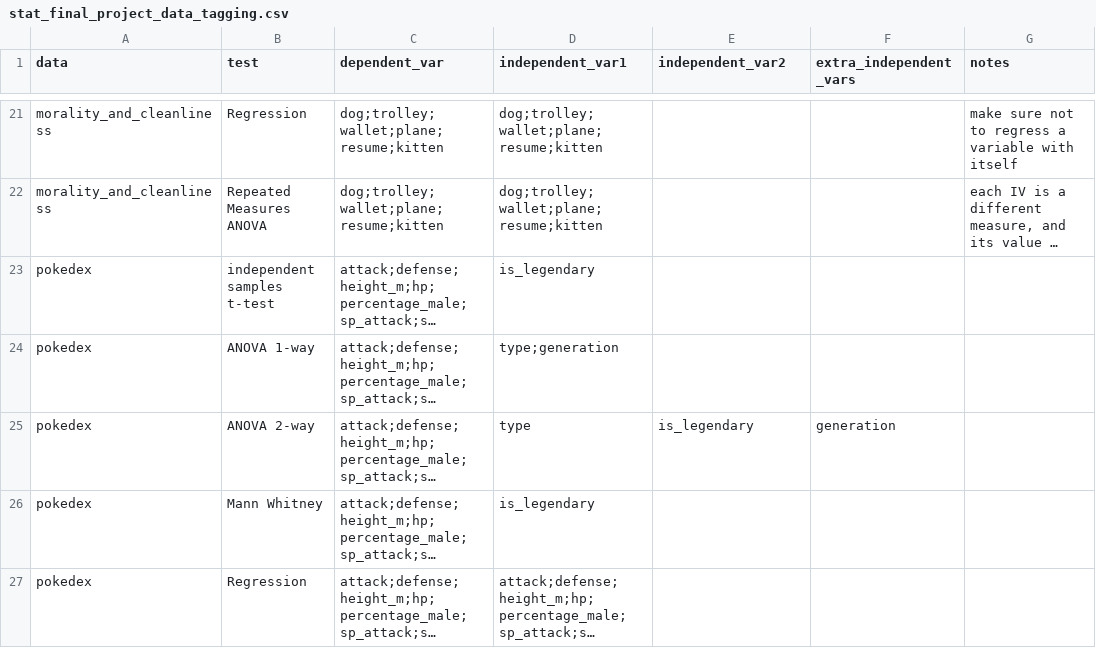
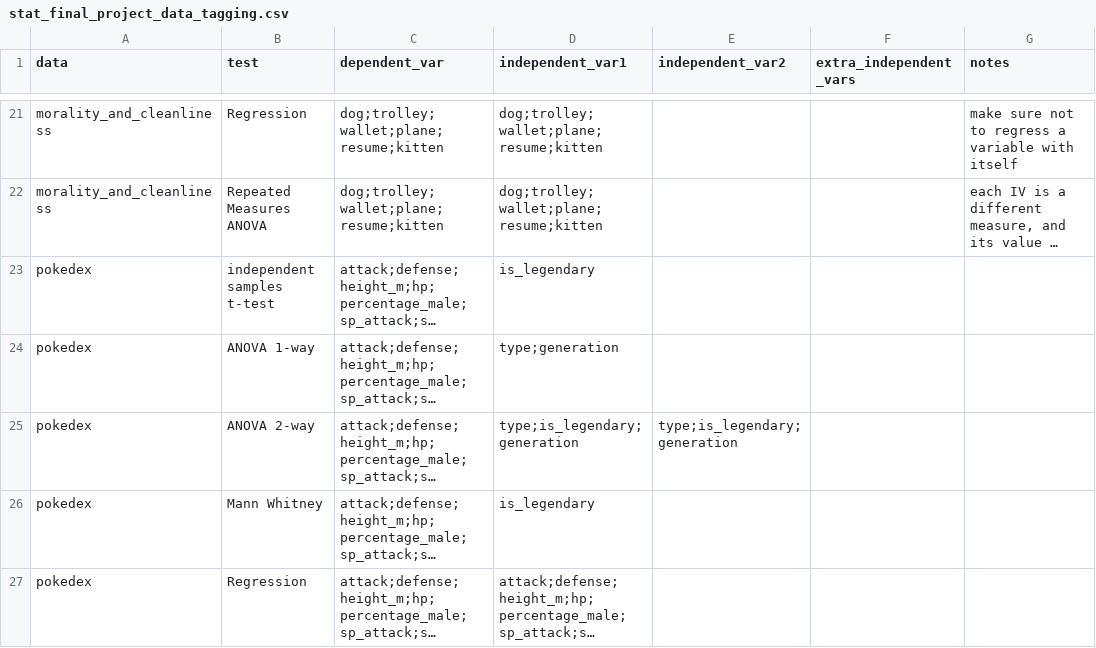
Before and after one commit to Snirbarz/stats_final_project_datasets_2024, a CSV file: stat_final_project_data_tagging.csv, drawn as a sheet; only a part is shown, gaps mark what is left out; long unchanged cells end in …; the diff names each change by its address in the sheet, - before the commit and + after, or states it on an @@ line.

Commit message:
Update stat_final_project_data_tagging.csv

```diff
--- a/stat_final_project_data_tagging.csv
+++ b/stat_final_project_data_tagging.csv
-D25 (independent_var1): type
+D25 (independent_var1): type;is_legendary;generation
-E25 (independent_var2): is_legendary
+E25 (independent_var2): type;is_legendary;generation
-F25 (extra_independent_vars): generation
+F25 (extra_independent_vars): (empty)
```
